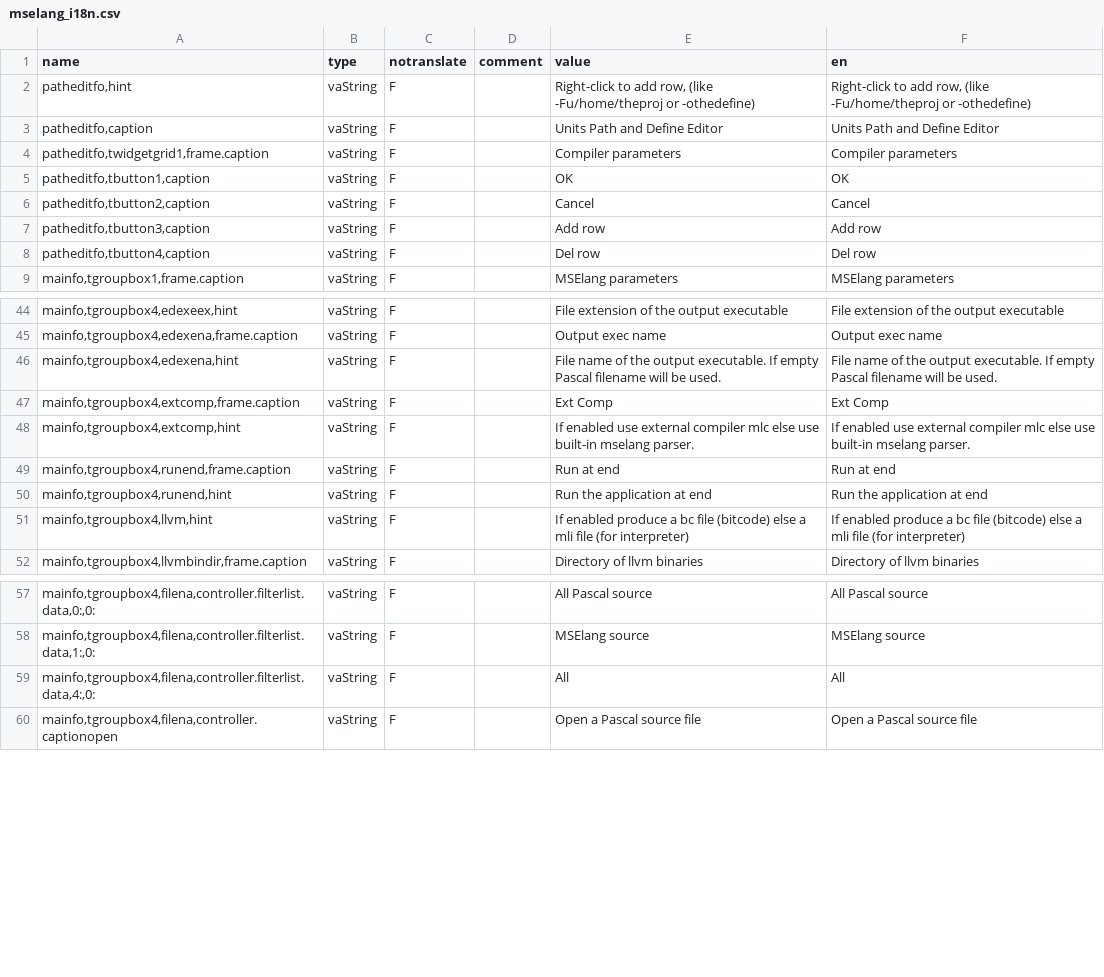
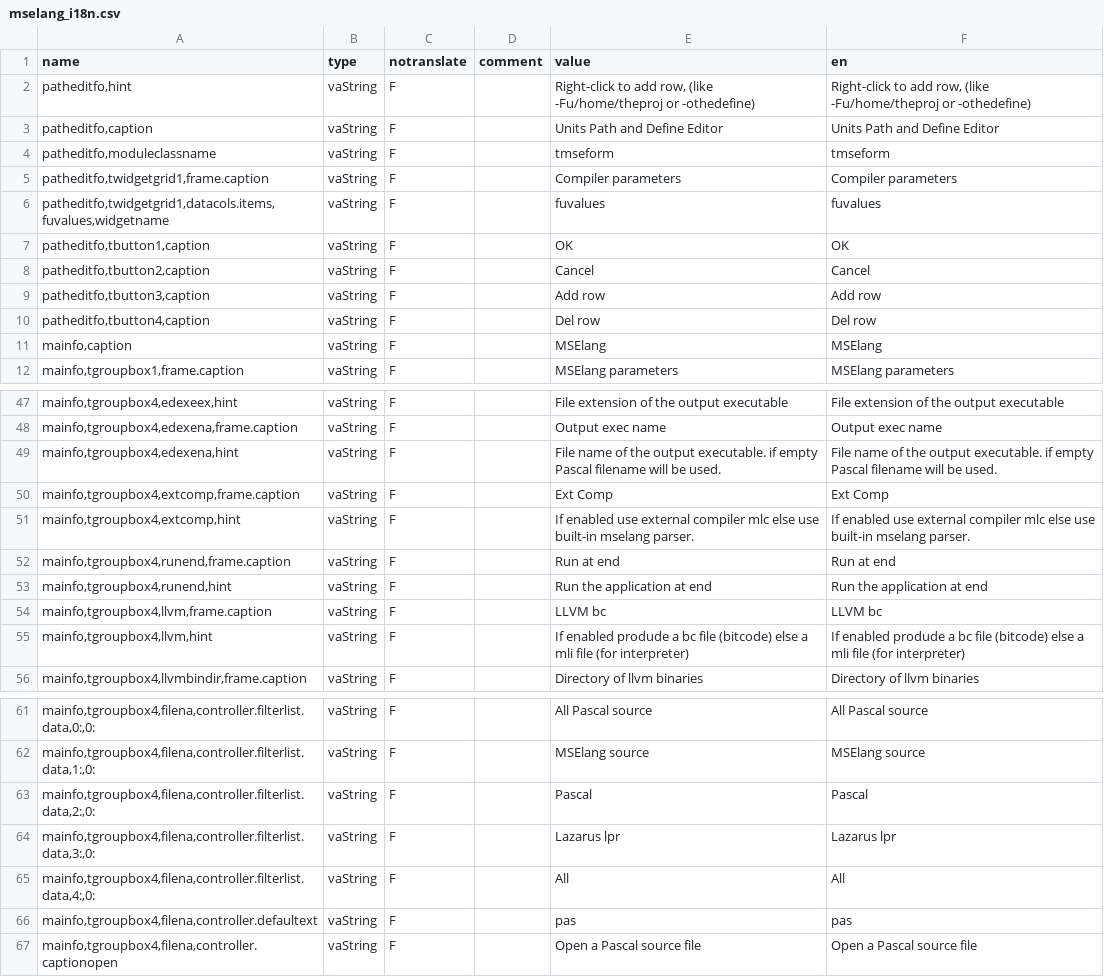
Before and after one commit to mse-org/mselang, a CSV file: src/gui/languages/en/mselang_i18n.csv, drawn as a sheet; only a part is shown, gaps mark what is left out; the diff covers the shown part only.

Commit message:
Updated mselang_i18n.*

```diff
--- a/src/gui/languages/en/mselang_i18n.csv
+++ b/src/gui/languages/en/mselang_i18n.csv
@@ -4,2 +4,4 @@ name,type,notranslate,comment,value,en
+"patheditfo,moduleclassname",vaString,F,,tmseform,tmseform
 "patheditfo,twidgetgrid1,frame.caption",vaString,F,,Compiler parameters,Compiler parameters
+"patheditfo,twidgetgrid1,datacols.items,fuvalues,widgetname",vaString,F,,fuvalues,fuvalues
 "patheditfo,tbutton1,caption",vaString,F,,OK,OK
@@ -8,2 +10,3 @@ name,type,notranslate,comment,value,en
 "patheditfo,tbutton4,caption",vaString,F,,Del row,Del row
+"mainfo,caption",vaString,F,,MSElang,MSElang
 "mainfo,tgroupbox1,frame.caption",vaString,F,,MSElang parameters,MSElang parameters
@@ -45,3 +48,3 @@ name,type,notranslate,comment,value,en
 "mainfo,tgroupbox4,edexena,frame.caption",vaString,F,,Output exec name,Output exec name
-"mainfo,tgroupbox4,edexena,hint",vaString,F,,File name of the output executable. If empty Pascal filename will be used.,File name of the output executable. If empty Pascal filename will be used.
+"mainfo,tgroupbox4,edexena,hint",vaString,F,,File name of the output executable. if empty Pascal filename will be used.,File name of the output executable. if empty Pascal filename will be used.
 "mainfo,tgroupbox4,extcomp,frame.caption",vaString,F,,Ext Comp,Ext Comp
@@ -50,3 +53,4 @@ name,type,notranslate,comment,value,en
 "mainfo,tgroupbox4,runend,hint",vaString,F,,Run the application at end,Run the application at end
-"mainfo,tgroupbox4,llvm,hint",vaString,F,,If enabled produce a bc file (bitcode) else a mli file (for interpreter),If enabled produce a bc file (bitcode) else a mli file (for interpreter)
+"mainfo,tgroupbox4,llvm,frame.caption",vaString,F,,LLVM bc,LLVM bc
+"mainfo,tgroupbox4,llvm,hint",vaString,F,,If enabled produde a bc file (bitcode) else a mli file (for interpreter),If enabled produde a bc file (bitcode) else a mli file (for interpreter)
 "mainfo,tgroupbox4,llvmbindir,frame.caption",vaString,F,,Directory of llvm binaries,Directory of llvm binaries
@@ -58,3 +62,6 @@ name,type,notranslate,comment,value,en
 "mainfo,tgroupbox4,filena,controller.filterlist.data,1:,0:",vaString,F,,MSElang source,MSElang source
+"mainfo,tgroupbox4,filena,controller.filterlist.data,2:,0:",vaString,F,,Pascal,Pascal
+"mainfo,tgroupbox4,filena,controller.filterlist.data,3:,0:",vaString,F,,Lazarus lpr,Lazarus lpr
 "mainfo,tgroupbox4,filena,controller.filterlist.data,4:,0:",vaString,F,,All,All
+"mainfo,tgroupbox4,filena,controller.defaultext",vaString,F,,pas,pas
 "mainfo,tgroupbox4,filena,controller.captionopen",vaString,F,,Open a Pascal source file,Open a Pascal source file
```
Also changed, not shown: 2 edited cells elsewhere in this file, 2 other files.
